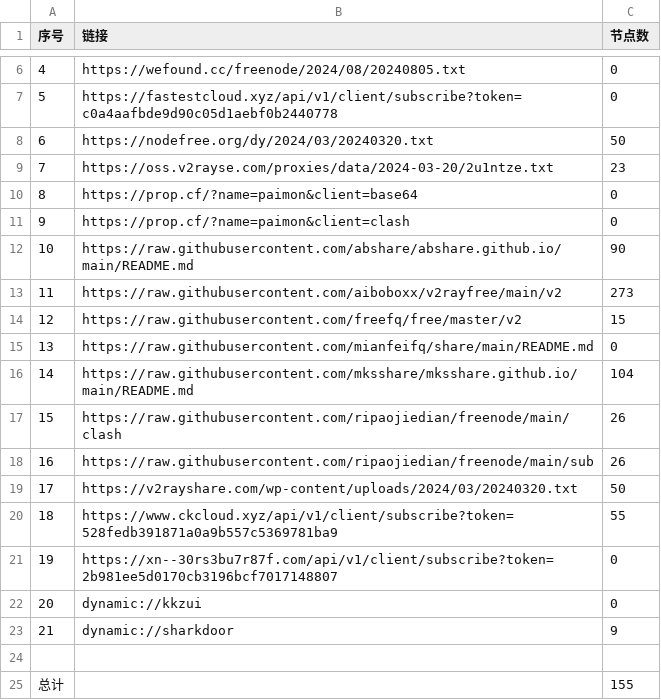
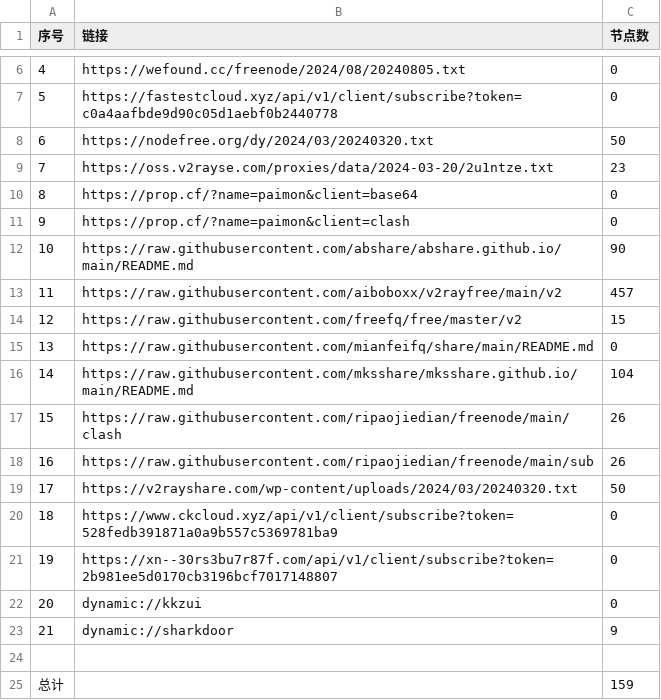
Before and after one commit to lyxgmxit/AutoMergePublicNodes, a CSV file: list_result.csv, drawn as a sheet; only a part is shown, gaps mark what is left out.

```diff
--- a/list_result.csv
+++ b/list_result.csv
@@ -12,3 +12,3 @@
 10,https://raw.githubusercontent.com/abshare/abshare.github.io/main/README.md,90
-11,https://raw.githubusercontent.com/aiboboxx/v2rayfree/main/v2,273
+11,https://raw.githubusercontent.com/aiboboxx/v2rayfree/main/v2,457
 12,https://raw.githubusercontent.com/freefq/free/master/v2,15
@@ -19,3 +19,3 @@
 17,https://v2rayshare.com/wp-content/uploads/2024/03/20240320.txt,50
-18,https://www.ckcloud.xyz/api/v1/client/subscribe?token=528fedb391871a0a9b557c5369781ba9,55
+18,https://www.ckcloud.xyz/api/v1/client/subscribe?token=528fedb391871a0a9b557c5369781ba9,0
 19,https://xn--30rs3bu7r87f.com/api/v1/client/subscribe?token=2b981ee5d0170cb3196bcf7017148807,0
@@ -24,2 +24,2 @@
 
-总计,,155
+总计,,159
```
Also changed, not shown: 10 other files.
